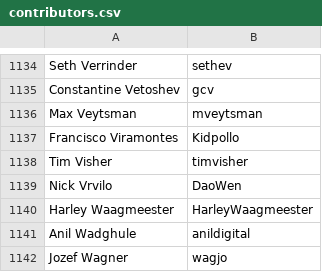
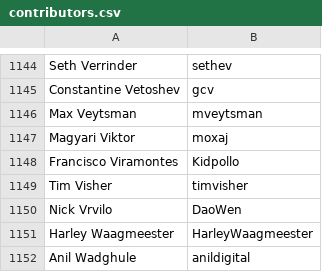
Before and after one commit to clojure/clojure-site, a CSV file: content/community/contributors.csv, drawn as a sheet; only a part is shown, gaps mark what is left out; the shorter side is filled out with more unchanged rows; the diff covers the shown part only.

```diff
--- a/content/community/contributors.csv
+++ b/content/community/contributors.csv
@@ -1136,2 +1146,3 @@ Constantine Vetoshev,gcv
 Max Veytsman,mveytsman
+Magyari Viktor,moxaj
 Francisco Viramontes,Kidpollo
```
Also changed, not shown: 10 added rows elsewhere in this file.
